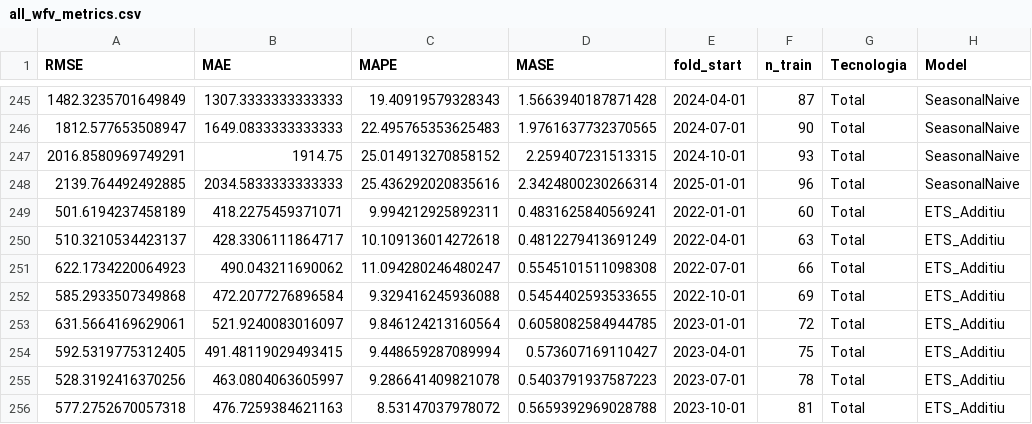
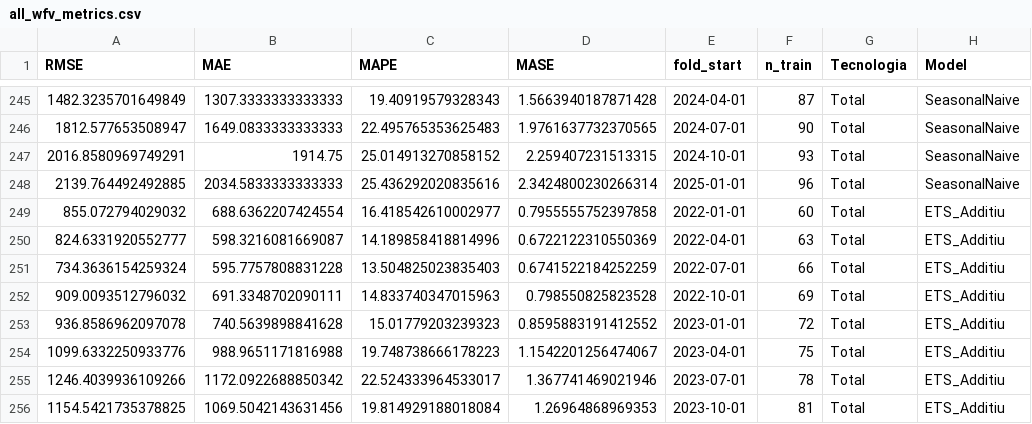
Before and after one commit to C0SBEL/projecte-forecasting, a CSV file: data/processed/results/all_wfv_metrics.csv, drawn as a sheet; only a part is shown, gaps mark what is left out; the diff covers the shown part only.

```diff
--- a/data/processed/results/all_wfv_metrics.csv
+++ b/data/processed/results/all_wfv_metrics.csv
@@ -248,9 +248,9 @@ RMSE,MAE,MAPE,MASE,fold_start,n_train,Tecnologia,Model
 2139.764492492885,2034.5833333333333,25.436292020835616,2.3424800230266314,2025-01-01,96,Total,SeasonalNaive
-501.6194237458189,418.2275459371071,9.994212925892311,0.4831625840569241,2022-01-01,60,Total,ETS_Additiu
-510.3210534423137,428.3306111864717,10.109136014272618,0.4812279413691249,2022-04-01,63,Total,ETS_Additiu
-622.1734220064923,490.043211690062,11.094280246480247,0.5545101511098308,2022-07-01,66,Total,ETS_Additiu
-585.2933507349868,472.2077276896584,9.329416245936088,0.5454402593533655,2022-10-01,69,Total,ETS_Additiu
-631.5664169629061,521.9240083016097,9.846124213160564,0.6058082584944785,2023-01-01,72,Total,ETS_Additiu
-592.5319775312405,491.48119029493415,9.448659287089994,0.573607169110427,2023-04-01,75,Total,ETS_Additiu
-528.3192416370256,463.0804063605997,9.286641409821078,0.5403791937587223,2023-07-01,78,Total,ETS_Additiu
-577.2752670057318,476.7259384621163,8.53147037978072,0.5659392969028788,2023-10-01,81,Total,ETS_Additiu
+855.072794029032,688.6362207424554,16.418542610002977,0.7955555752397858,2022-01-01,60,Total,ETS_Additiu
+824.6331920552777,598.3216081669087,14.189858418814996,0.6722122310550369,2022-04-01,63,Total,ETS_Additiu
+734.3636154259324,595.7757808831228,13.504825023835403,0.6741522184252259,2022-07-01,66,Total,ETS_Additiu
+909.0093512796032,691.3348702090111,14.833740347015963,0.798550825823528,2022-10-01,69,Total,ETS_Additiu
+936.8586962097078,740.5639898841628,15.01779203239323,0.8595883191412552,2023-01-01,72,Total,ETS_Additiu
+1099.6332250933776,988.9651171816988,19.748738666178223,1.1542201256474067,2023-04-01,75,Total,ETS_Additiu
+1246.4039936109266,1172.0922688850342,22.524333964533017,1.367741469021946,2023-07-01,78,Total,ETS_Additiu
+1154.5421735378825,1069.5042143631456,19.814929188018084,1.26964868969353,2023-10-01,81,Total,ETS_Additiu
```
Also changed, not shown: 72 edited cells elsewhere in this file, data/processed/results/all_metrics.csv, data/processed/results/baseline_wfv_forecasts.csv, 26 other files.
